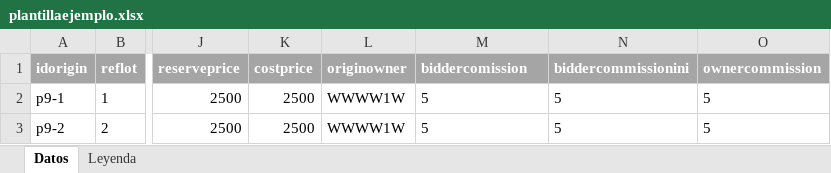
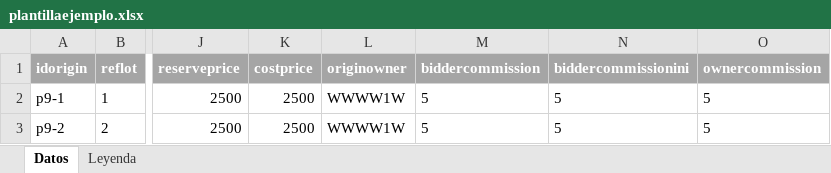
Before and after one commit to labelgrupnetworks/03989_QUALITAUTO_D1_Subastas, an Excel workbook: public/themes_admin/porto/assets/files/plantillaejemplo.xlsx, sheet Datos, drawn as a sheet; only a part is shown, gaps mark what is left out; values as stored, in another font and other column widths than the file's, no borders; the diff names each change by its address in the sheet, - before the commit and + after, or states it on an @@ line.

Commit message:
modificar campo biddercommission en excel

```diff
--- a/public/themes_admin/porto/assets/files/plantillaejemplo.xlsx (sheet Datos)
+++ b/public/themes_admin/porto/assets/files/plantillaejemplo.xlsx (sheet Datos)
-M1: biddercomission
+M1: biddercommission
```
